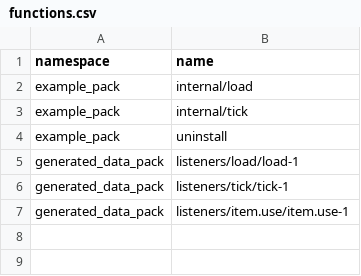
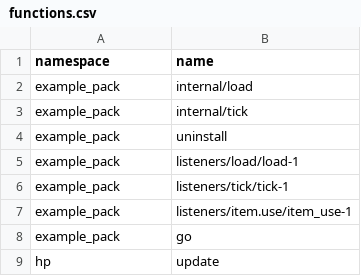
Before and after one commit to Ptolemy2002/Minecraft-Programming-Language, a CSV file: .saved/data/functions.csv, drawn as a sheet.

Commit message:
Improvements to function generation

```diff
--- a/.saved/data/functions.csv
+++ b/.saved/data/functions.csv
@@ -4,4 +4,6 @@ example_pack,internal/tick
 example_pack,uninstall
-generated_data_pack,listeners/load/load-1
-generated_data_pack,listeners/tick/tick-1
-generated_data_pack,listeners/item.use/item.use-1
+example_pack,listeners/load/load-1
+example_pack,listeners/tick/tick-1
+example_pack,listeners/item.use/item_use-1
+example_pack,go
+hp,update
```
Also changed, not shown: 4 other files.
